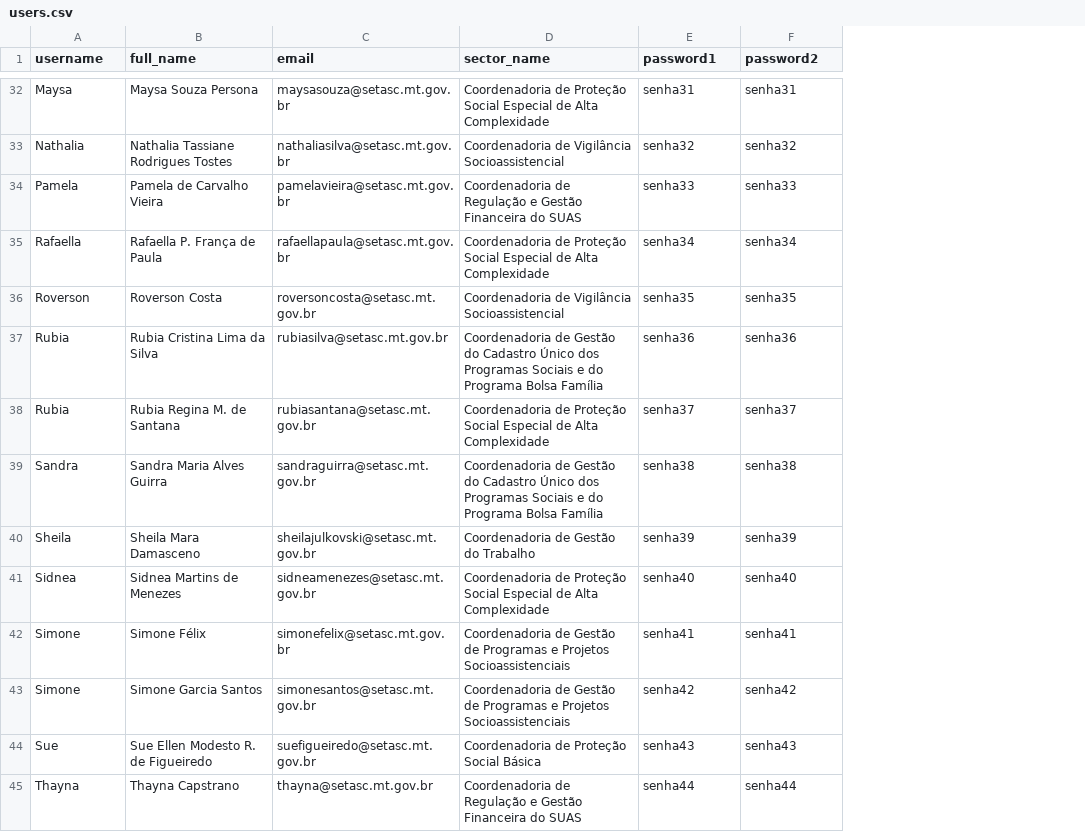
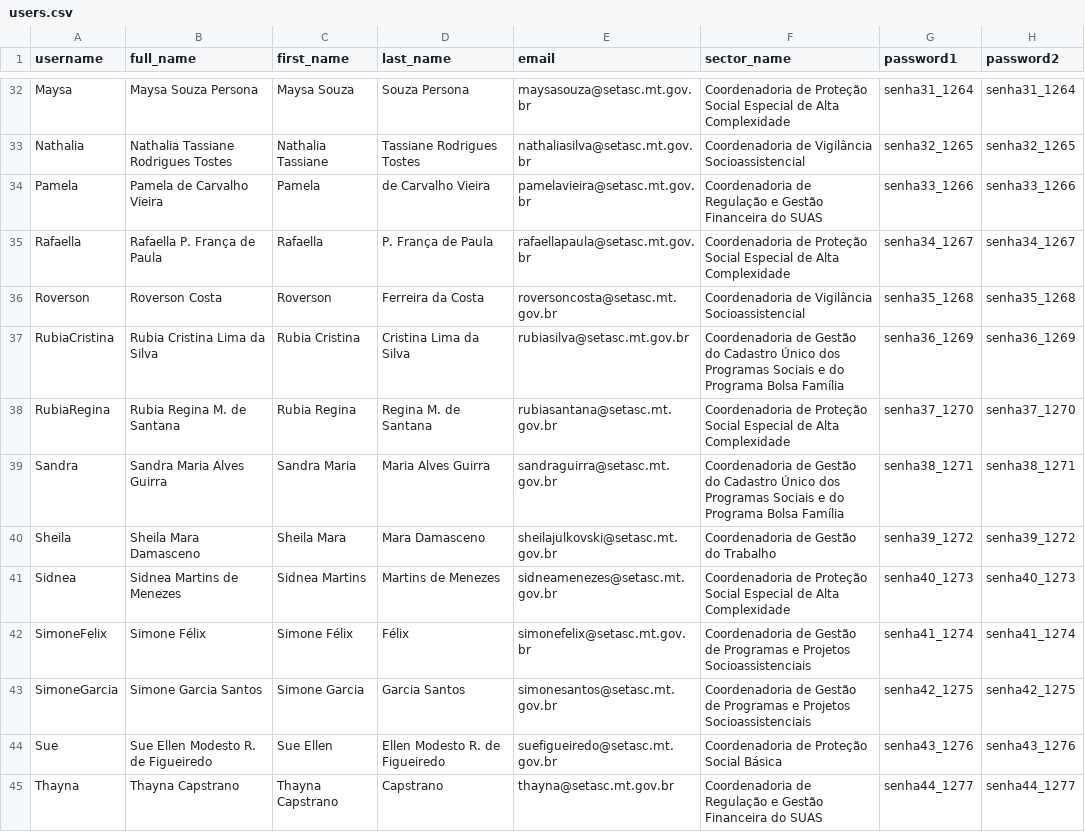
Before and after one commit to roversoncosta/registroSuas, a CSV file: users.csv, drawn as a sheet; only a part is shown, gaps mark what is left out; addresses are those after the commit; the diff covers the shown part only; the diff names each change by its address in the sheet, - before the commit and + after, or states it on an @@ line.

```diff
--- a/users.csv
+++ b/users.csv
+column C (first_name), rows 32-45: Maysa Souza | Nathalia Tassiane | Pamela | Rafaella | Roverson | Rubia Cristina | Rubia Regina | Sandra Maria | Sheila Mara | Sidnea Martins | Simone Félix | Simone Garcia | Sue Ellen | Thayna Capstrano
+column D (last_name), rows 32-45: Souza Persona | Tassiane Rodrigues Tostes | de Carvalho Vieira | P. França de Paula | Ferreira da Costa | Cristina Lima da Silva | Regina M. de Santana | Maria Alves Guirra | Mara Damasceno | Martins de Menezes | Félix | Garcia Santos | Ellen Modesto R. de Figueiredo | Capstrano
-G32 (password1): senha31
+G32 (password1): senha31_1264
-H32 (password2): senha31
+H32 (password2): senha31_1264
-G33 (password1): senha32
+G33 (password1): senha32_1265
-H33 (password2): senha32
+H33 (password2): senha32_1265
-G34 (password1): senha33
+G34 (password1): senha33_1266
-H34 (password2): senha33
+H34 (password2): senha33_1266
-G35 (password1): senha34
+G35 (password1): senha34_1267
-H35 (password2): senha34
+H35 (password2): senha34_1267
-G36 (password1): senha35
+G36 (password1): senha35_1268
-H36 (password2): senha35
+H36 (password2): senha35_1268
-A37 (username): Rubia
+A37 (username): RubiaCristina
-G37 (password1): senha36
+G37 (password1): senha36_1269
-H37 (password2): senha36
+H37 (password2): senha36_1269
-A38 (username): Rubia
+A38 (username): RubiaRegina
-G38 (password1): senha37
+G38 (password1): senha37_1270
-H38 (password2): senha37
+H38 (password2): senha37_1270
-G39 (password1): senha38
+G39 (password1): senha38_1271
-H39 (password2): senha38
+H39 (password2): senha38_1271
-G40 (password1): senha39
+G40 (password1): senha39_1272
-H40 (password2): senha39
+H40 (password2): senha39_1272
-G41 (password1): senha40
+G41 (password1): senha40_1273
-H41 (password2): senha40
+H41 (password2): senha40_1273
-A42 (username): Simone
+A42 (username): SimoneFelix
-G42 (password1): senha41
+G42 (password1): senha41_1274
-H42 (password2): senha41
+H42 (password2): senha41_1274
-A43 (username): Simone
+A43 (username): SimoneGarcia
-G43 (password1): senha42
+G43 (password1): senha42_1275
-H43 (password2): senha42
+H43 (password2): senha42_1275
-G44 (password1): senha43
+G44 (password1): senha43_1276
-H44 (password2): senha43
+H44 (password2): senha43_1276
-G45 (password1): senha44
+G45 (password1): senha44_1277
-H45 (password2): senha44
+H45 (password2): senha44_1277
```
Also changed, not shown: 66 edited cells elsewhere in this file, 7 other files.
